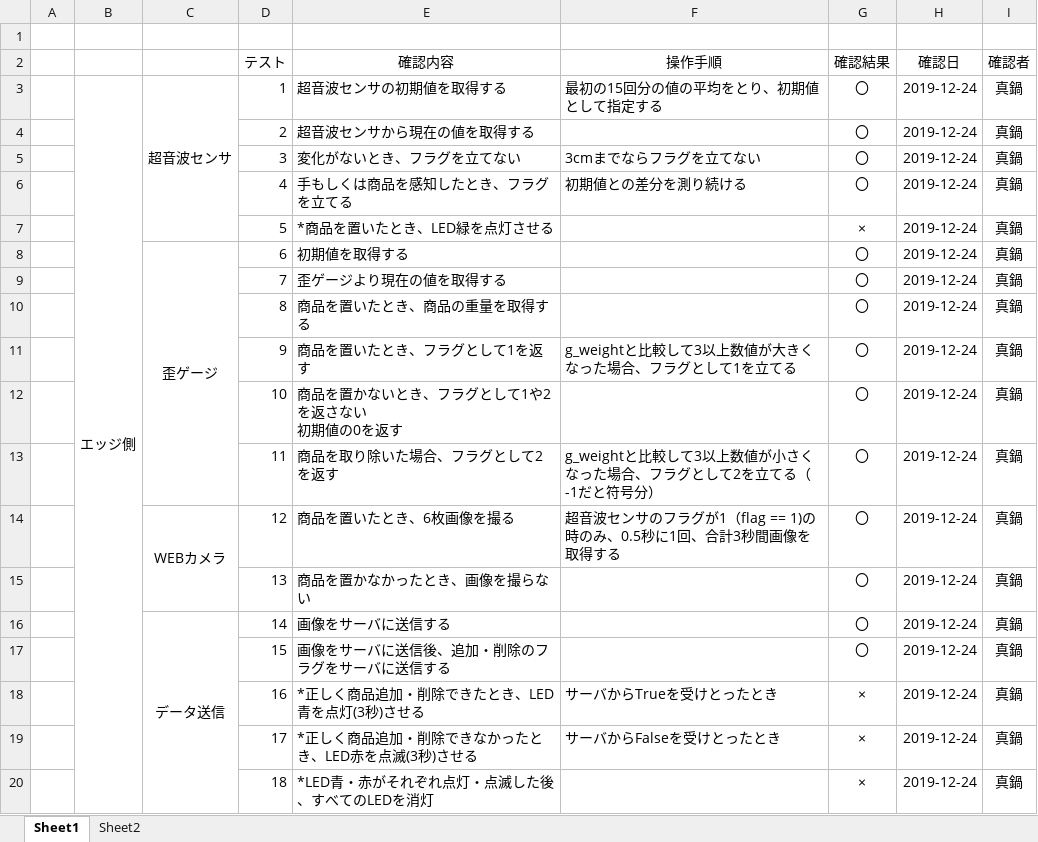
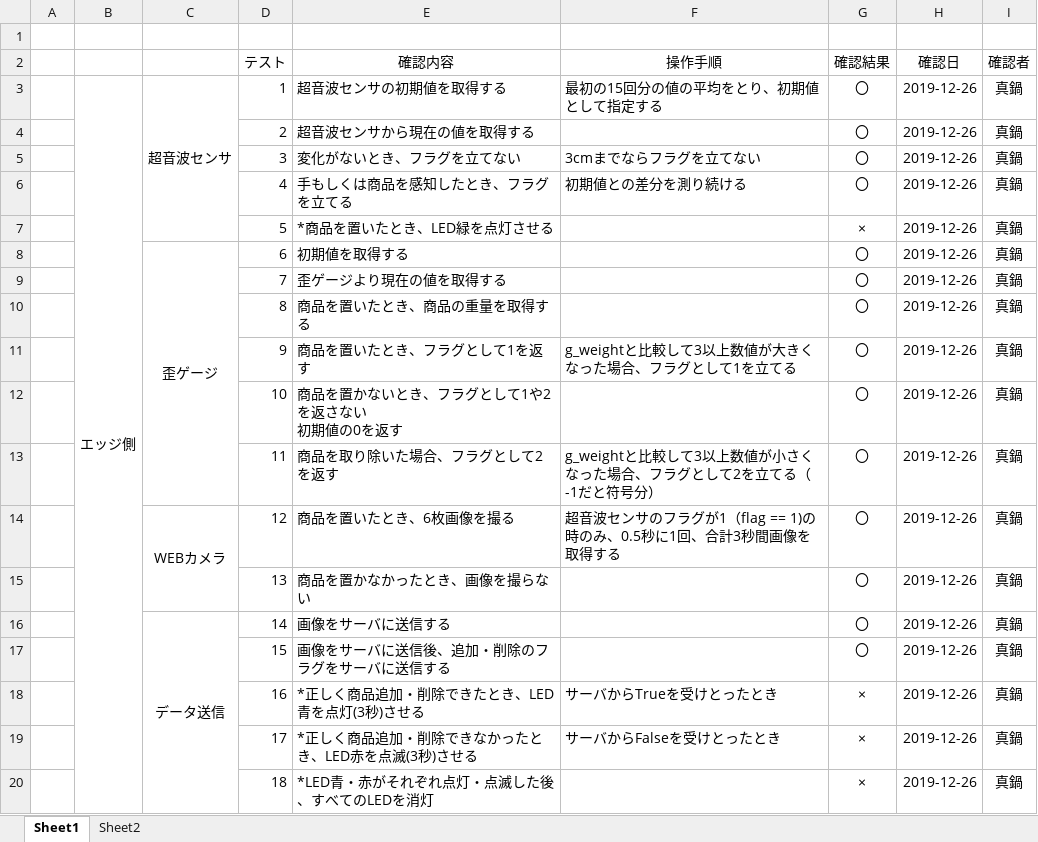
Before and after one commit to DJ956/YoloBarcodeReader, an Excel workbook: テスト項目/結合テスト.xlsx, sheet Sheet1, drawn as a sheet; values as stored, in another font and other column widths than the file's, no borders; the diff names each change by its address in the sheet, - before the commit and + after, or states it on an @@ line.

```diff
--- a/テスト項目/結合テスト.xlsx (sheet Sheet1)
+++ b/テスト項目/結合テスト.xlsx (sheet Sheet1)
-H3:H20 (確認日): 2019-12-24
+H3:H20 (確認日): 2019-12-26
```
Also changed, not shown: sheet Sheet2, hidden cells, テスト項目/ラズパイ.xlsx, テスト項目/総合テスト.xlsx, 19 other files.
